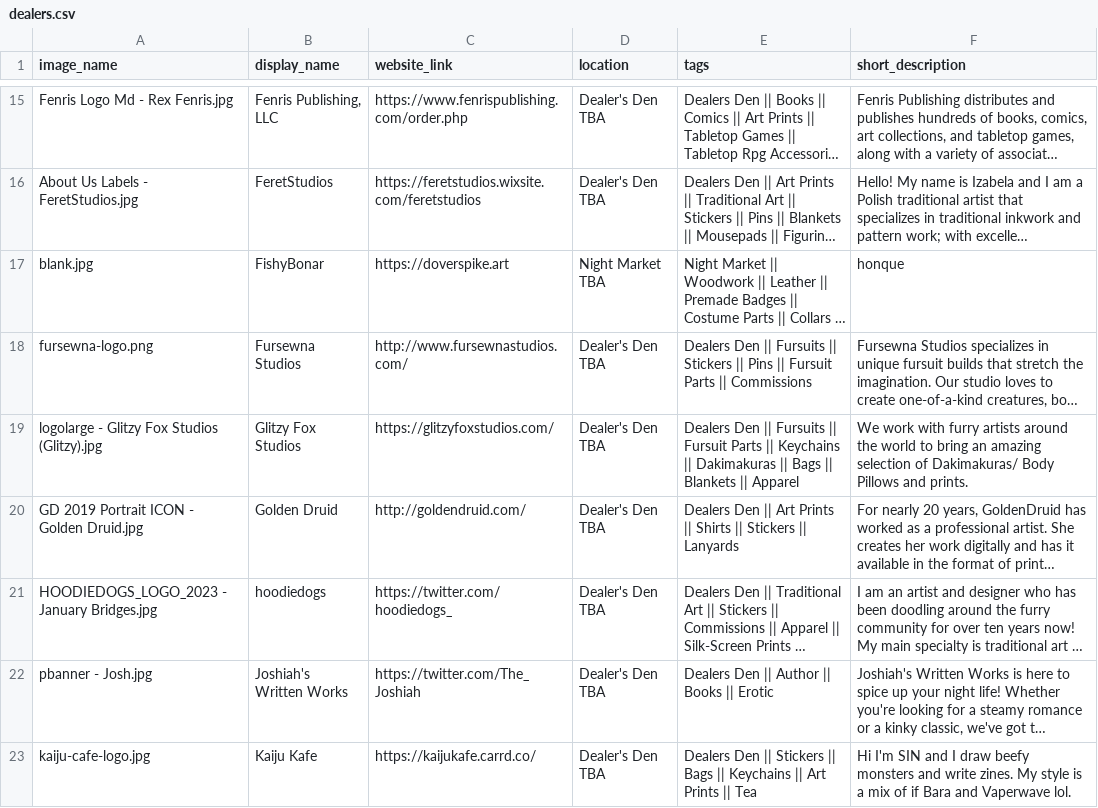
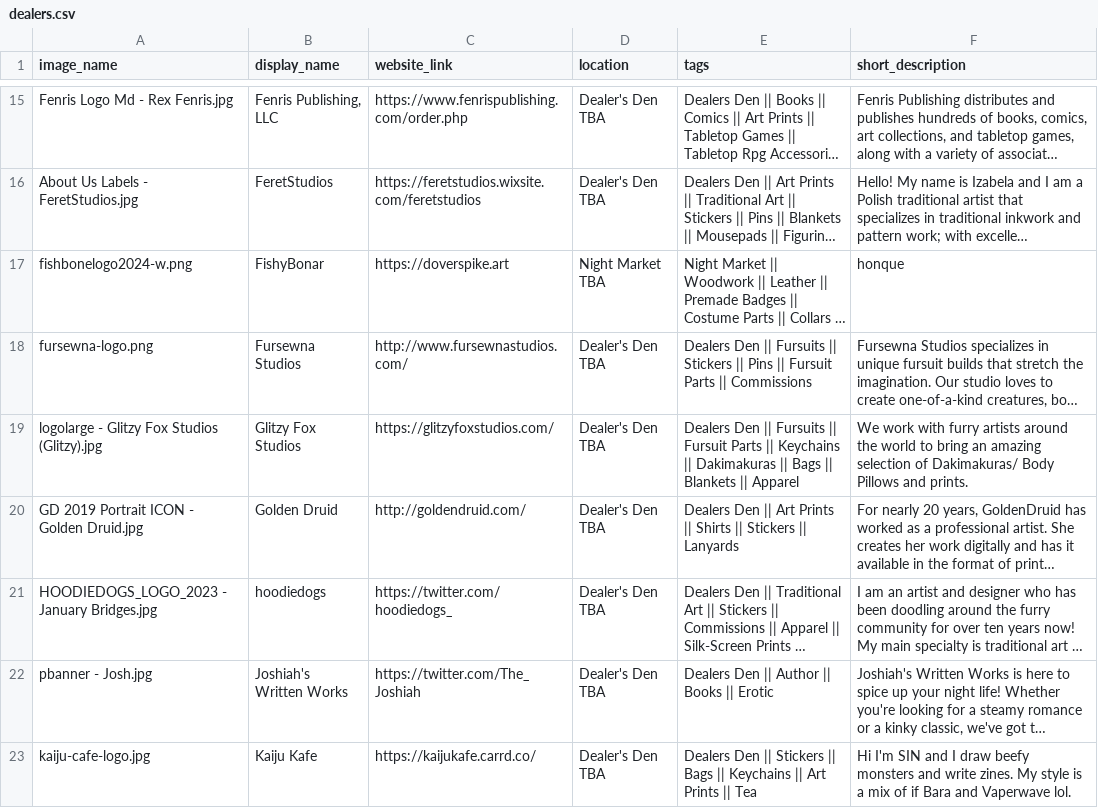
Before and after one commit to FurSquared/dealer-listing-page, a CSV file: data/dealers.csv, drawn as a sheet; only a part is shown, gaps mark what is left out; long unchanged cells end in …; the diff names each change by its address in the sheet, - before the commit and + after, or states it on an @@ line.

```diff
--- a/data/dealers.csv
+++ b/data/dealers.csv
-A17 (image_name): blank.jpg
+A17 (image_name): fishbonelogo2024-w.png
```
Also changed, not shown: 13 other files.
